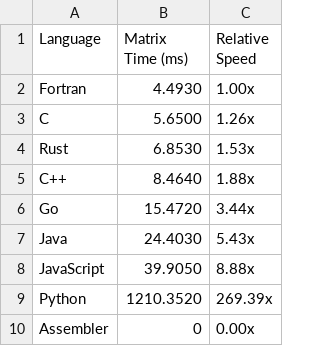
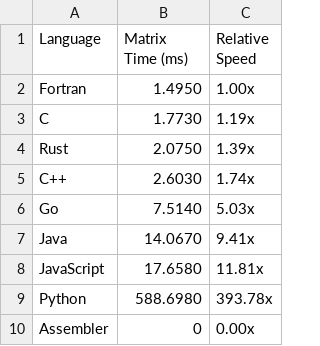
Before and after one commit to alexplast/polyglot-big-arithmetic, a CSV file: results/matrix_benchmark.csv, drawn as a sheet.

```diff
--- a/results/matrix_benchmark.csv
+++ b/results/matrix_benchmark.csv
@@ -1,10 +1,10 @@
 Language,Matrix Time (ms),Relative Speed
-Fortran,4.4930,1.00x
-C,5.6500,1.26x
-Rust,6.8530,1.53x
-C++,8.4640,1.88x
-Go,15.4720,3.44x
-Java,24.4030,5.43x
-JavaScript,39.9050,8.88x
-Python,1210.3520,269.39x
+Fortran,1.4950,1.00x
+C,1.7730,1.19x
+Rust,2.0750,1.39x
+C++,2.6030,1.74x
+Go,7.5140,5.03x
+Java,14.0670,9.41x
+JavaScript,17.6580,11.81x
+Python,588.6980,393.78x
 Assembler,0,0.00x
```
Also changed, not shown: results/bigint_benchmark.csv, results/float_benchmark.csv, 6 other files.
